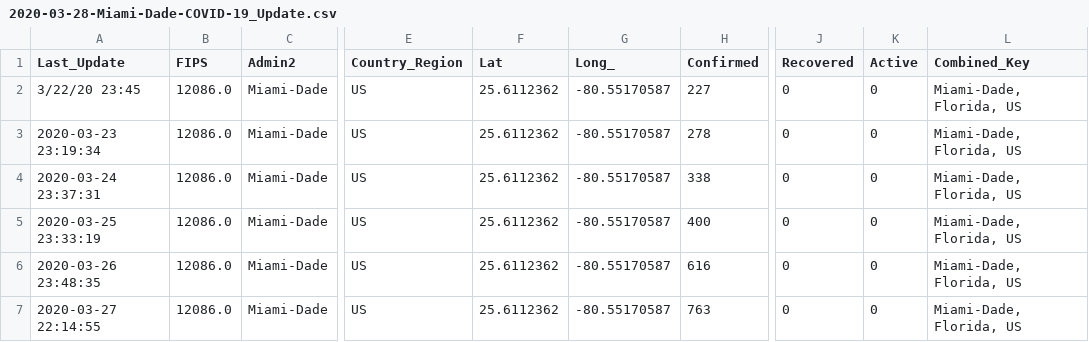
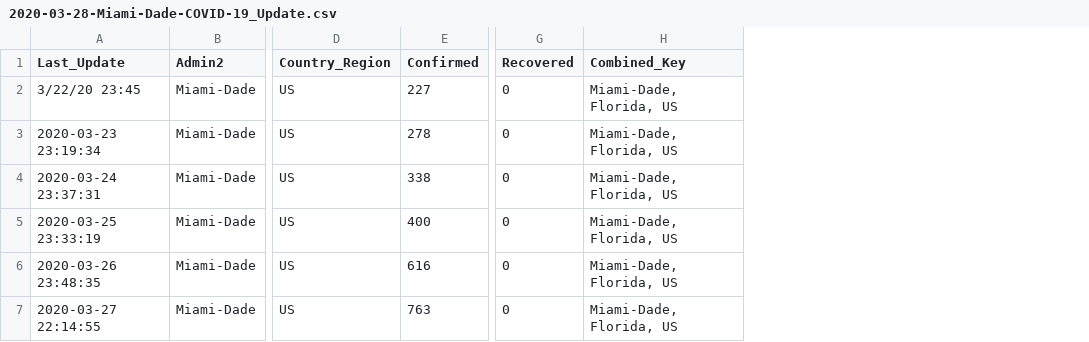
Before and after one commit to Joaomc15/MDC-COVID-19-visuals, a CSV file: CSV_file/March/2020-03-28-Miami-Dade-COVID-19_Update.csv, drawn as a sheet; only a part is shown, gaps mark what is left out; the diff names each change by its address in the sheet, - before the commit and + after, or states it on an @@ line.

```diff
--- a/CSV_file/March/2020-03-28-Miami-Dade-COVID-19_Update.csv
+++ b/CSV_file/March/2020-03-28-Miami-Dade-COVID-19_Update.csv
-column B (FIPS), rows 2-7: all 12086.0
-column F (Lat), rows 2-7: all 25.6112362
-column G (Long_), rows 2-7: all -80.55170587
-column K (Active), rows 2-7: all 0
```
Also changed, not shown: 1 other file.
